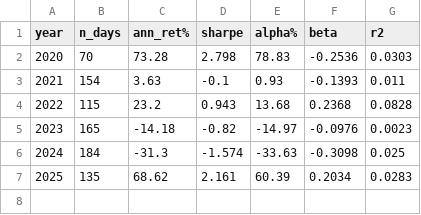
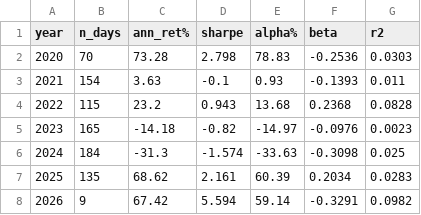
Before and after one commit to AruneshDev/wallstreetquant_bootcamp_final_project, a CSV file: semiconductor_quant_research/results/pairs_yearly_alpha_spy.csv, drawn as a sheet.

```diff
--- a/semiconductor_quant_research/results/pairs_yearly_alpha_spy.csv
+++ b/semiconductor_quant_research/results/pairs_yearly_alpha_spy.csv
@@ -7 +7,2 @@ year,n_days,ann_ret%,sharpe,alpha%,beta,r2
 2025,135,68.62,2.161,60.39,0.2034,0.0283
+2026,9,67.42,5.594,59.14,-0.3291,0.0982
```
Also changed, not shown: semiconductor_quant_research/results/combined_yearly_alpha.csv, semiconductor_quant_research/results/cs_rolling_alpha.csv, 46 other files.
